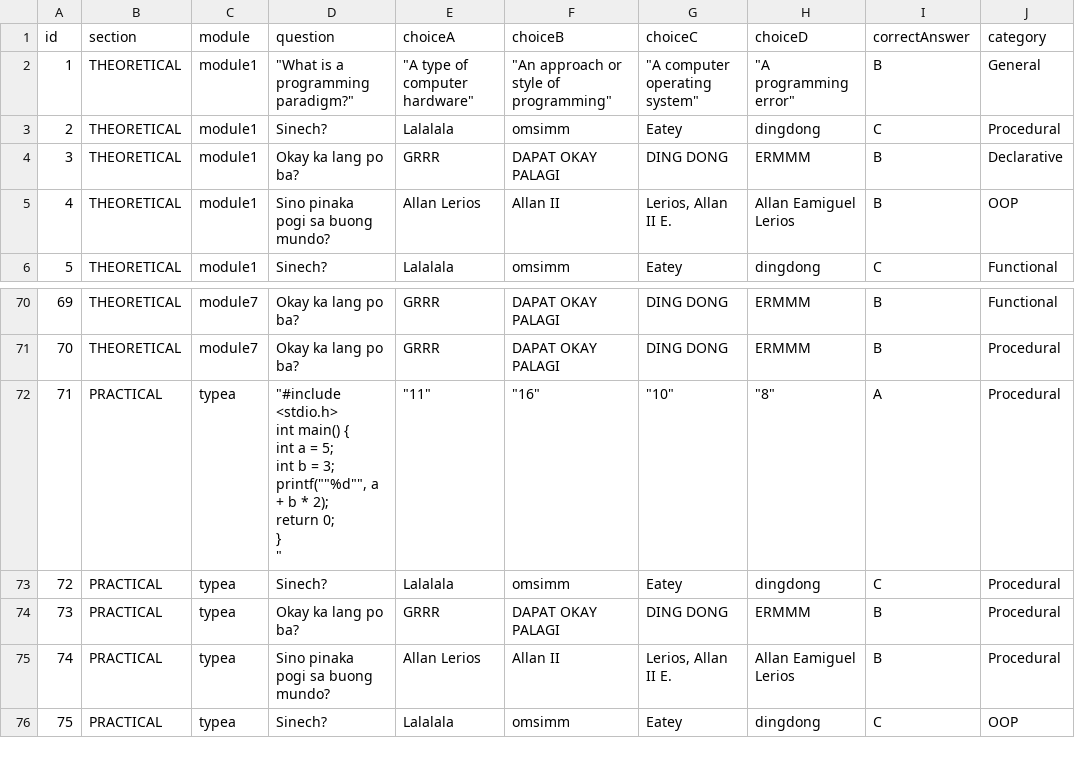
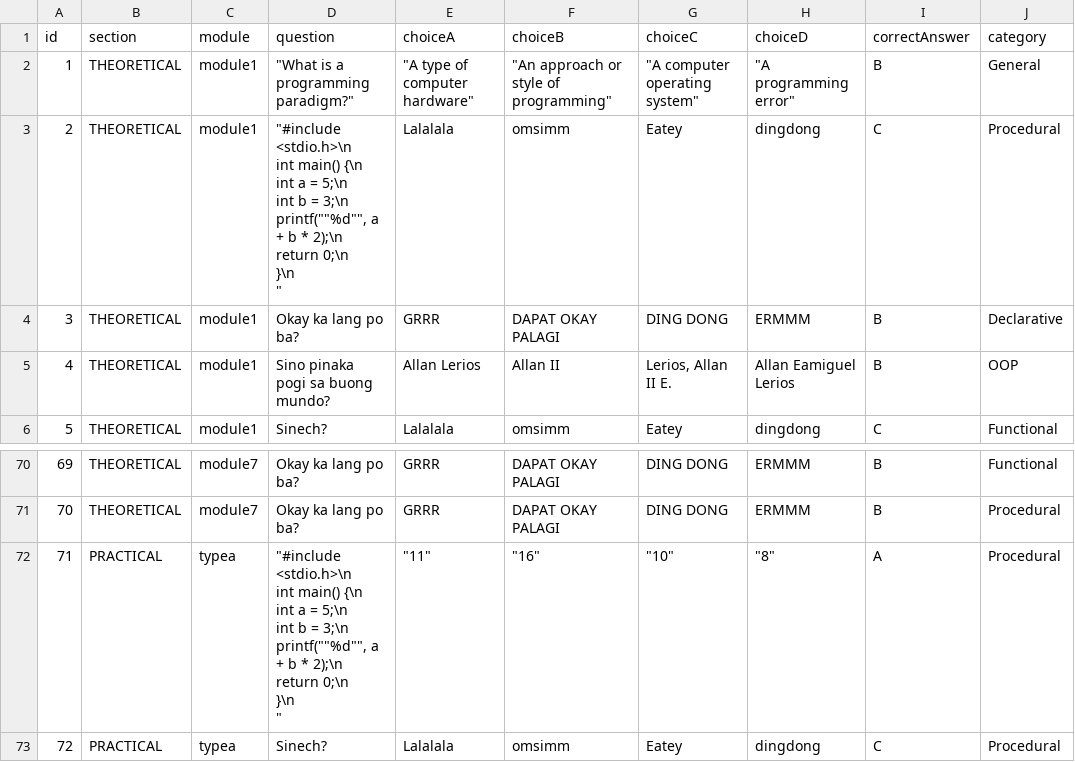
Before and after one commit to aelerios-gif/CMSC-13MP, a CSV file: resources/data/questions.csv, drawn as a sheet; only a part is shown, gaps mark what is left out; the shorter side is filled out with more unchanged rows.

```diff
--- a/resources/data/questions.csv
+++ b/resources/data/questions.csv
@@ -2,3 +2,10 @@ id,section,module,question,choiceA,choiceB,choiceC,choiceD,correctAnswer,categor
 1,THEORETICAL,module1,"""What is a programming paradigm?""","""A type of computer hardware""","""An approach or style of programming""","""A computer operating system""","""A programming error""",B,General
-2,THEORETICAL,module1,Sinech?,Lalalala,omsimm,Eatey,dingdong,C,Procedural
+2,THEORETICAL,module1,"""#include <stdio.h>\n
+int main() {\n
+int a = 5;\n
+int b = 3;\n
+printf(""""%d"""", a + b * 2);\n
+return 0;\n
+}\n
+""",Lalalala,omsimm,Eatey,dingdong,C,Procedural
 3,THEORETICAL,module1,Okay ka lang po ba?,GRRR,DAPAT OKAY PALAGI,DING DONG,ERMMM,B,Declarative
@@ -71,10 +78,10 @@ id,section,module,question,choiceA,choiceB,choiceC,choiceD,correctAnswer,categor
 70,THEORETICAL,module7,Okay ka lang po ba?,GRRR,DAPAT OKAY PALAGI,DING DONG,ERMMM,B,Procedural
-71,PRACTICAL,typea,"""#include <stdio.h>
-int main() {
-int a = 5;
-int b = 3;
-printf(""""%d"""", a + b * 2);
-return 0;
-}
-""","""11""","""16""","""10""","""8""",A,Procedural
+71,PRACTICAL,typea,"""#include <stdio.h>\n
+int main() {\n
+int a = 5;\n
+int b = 3;\n
+printf(""""%d"""", a + b * 2);\n
+return 0;\n
+}\n
+""","""11""","""16""","""10""","""8""",A,Procedural
 72,PRACTICAL,typea,Sinech?,Lalalala,omsimm,Eatey,dingdong,C,Procedural
```
Also changed, not shown: 15 other files.
